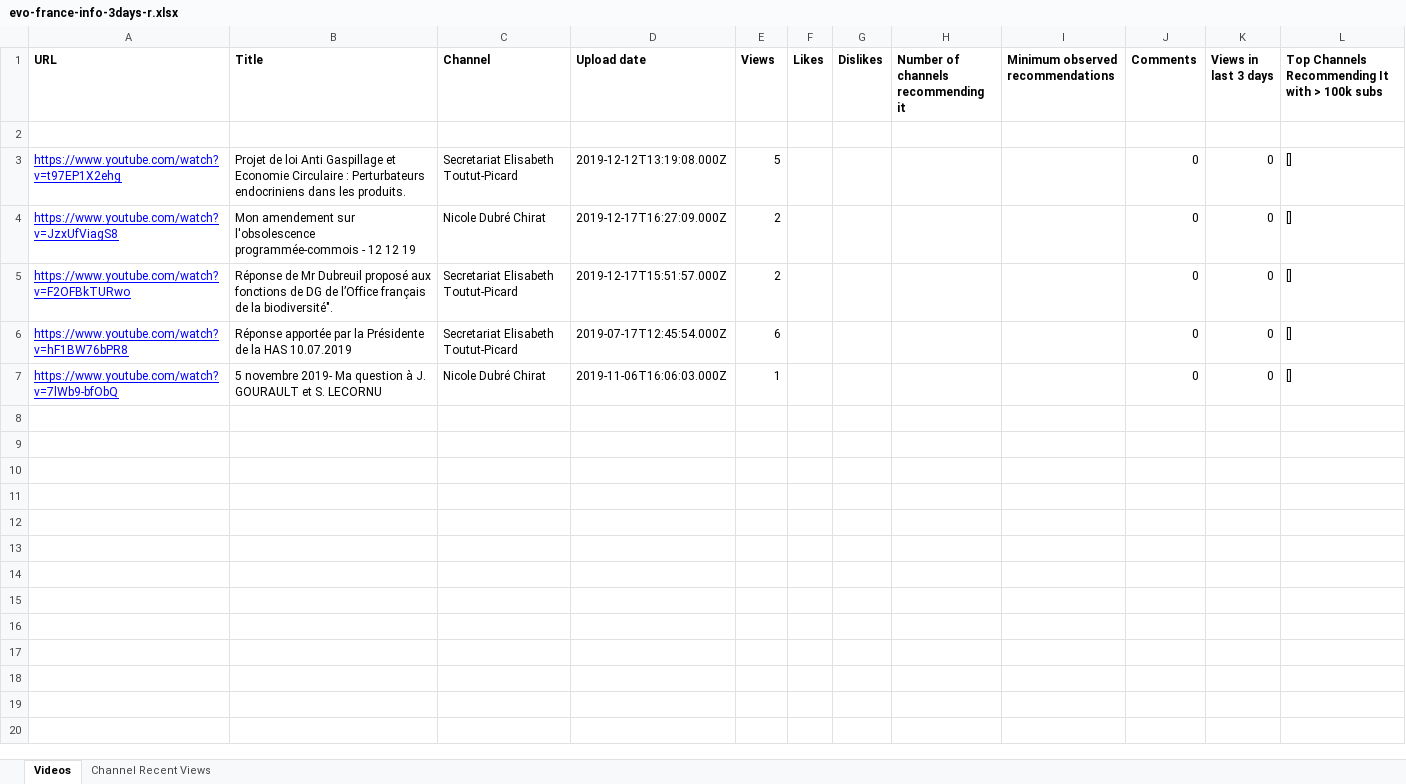
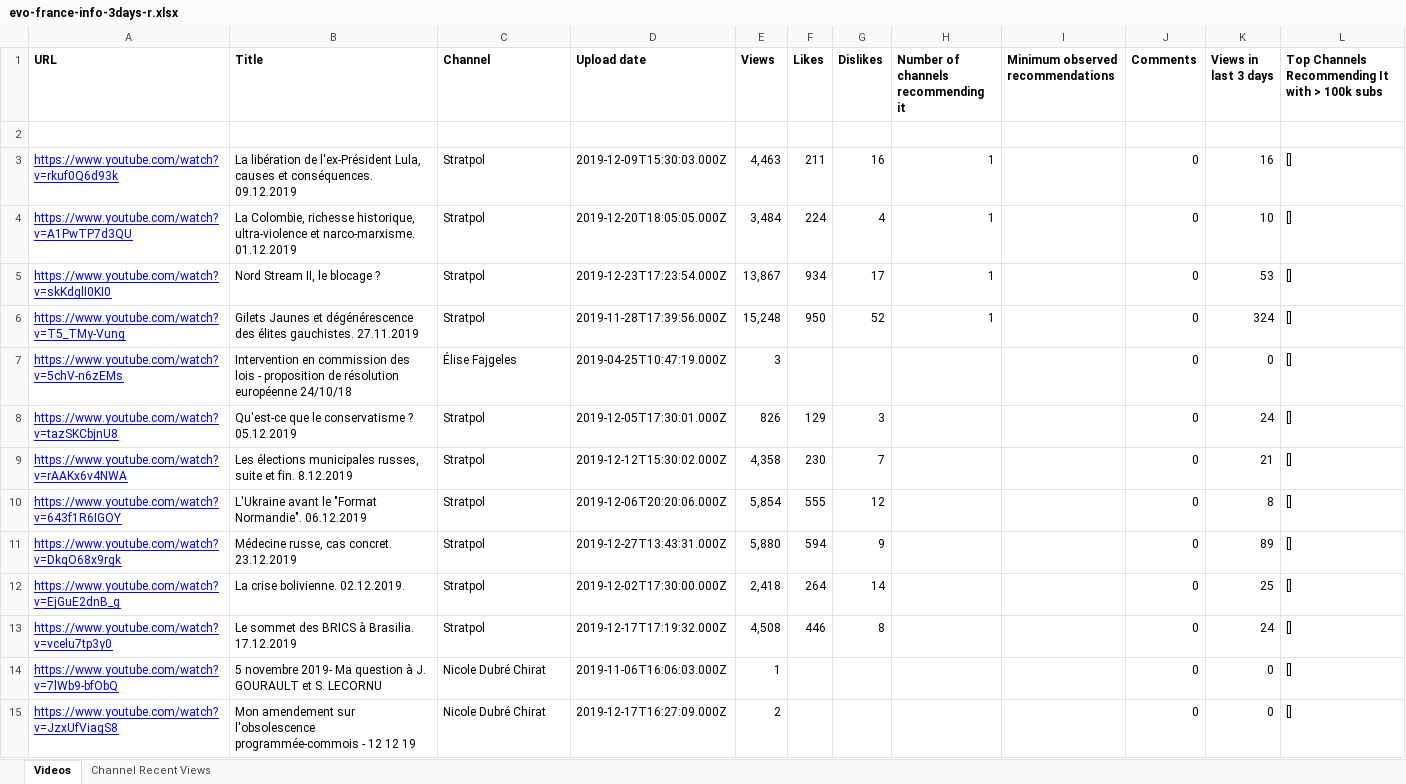
Before and after one commit to pnbt/youtube-transparency, an Excel workbook: app/assets/data/info/evo-france-info-3days-r.xlsx, sheet Videos, drawn as a sheet; values as stored, in another font and other column widths than the file's, no borders; removed rows and columns are numbered as before the commit, all else as after; the diff names each change by its address in the sheet, - before the commit and + after, or states it on an @@ line.

Commit message:
Update data

```diff
--- a/app/assets/data/info/evo-france-info-3days-r.xlsx (sheet Videos)
+++ b/app/assets/data/info/evo-france-info-3days-r.xlsx (sheet Videos)
+row 3: https://www.youtube.com/watch?v=rkuf0Q6d93k | La libération de l'ex-Président Lula, causes et conséquences. 09.12.2019 | Stratpol | 2019-12-09T15:30:03.000Z | 4,463 | 211 | 16 | 1 |  | 0 | 16 | []
+row 4: https://www.youtube.com/watch?v=A1PwTP7d3QU | La Colombie, richesse historique, ultra-violence et narco-marxisme. 01.12.2019 | Stratpol | 2019-12-20T18:05:05.000Z | 3,484 | 224 | 4 | 1 |  | 0 | 10 | []
+row 5: https://www.youtube.com/watch?v=skKdglI0KI0 | Nord Stream II, le blocage ? | Stratpol | 2019-12-23T17:23:54.000Z | 13,867 | 934 | 17 | 1 |  | 0 | 53 | []
+row 6: https://www.youtube.com/watch?v=T5_TMy-Vung | Gilets Jaunes et dégénérescence des élites gauchistes. 27.11.2019 | Stratpol | 2019-11-28T17:39:56.000Z | 15,248 | 950 | 52 | 1 |  | 0 | 324 | []
-A7 (URL): https://www.youtube.com/watch?v=t97EP1X2ehg
+A7 (URL): https://www.youtube.com/watch?v=5chV-n6zEMs
-B7 (Title): Projet de loi Anti Gaspillage et Economie Circulaire : Perturbateurs endocriniens dans les produits.
+B7 (Title): Intervention en commission des lois - proposition de résolution européenne 24/10/18
-C7 (Channel): Secretariat Elisabeth Toutut-Picard
+C7 (Channel): Élise Fajgeles
-D7 (Upload date): 2019-12-12T13:19:08.000Z
+D7 (Upload date): 2019-04-25T10:47:19.000Z
-E7 (Views): 5
+E7 (Views): 3
+row 8: https://www.youtube.com/watch?v=tazSKCbjnU8 | Qu'est-ce que le conservatisme ? 05.12.2019 | Stratpol | 2019-12-05T17:30:01.000Z | 826 | 129 | 3 |  |  | 0 | 24 | []
+row 9: https://www.youtube.com/watch?v=rAAKx6v4NWA | Les élections municipales russes, suite et fin. 8.12.2019 | Stratpol | 2019-12-12T15:30:02.000Z | 4,358 | 230 | 7 |  |  | 0 | 21 | []
+row 10: https://www.youtube.com/watch?v=643f1R6IGOY | L'Ukraine avant le "Format Normandie". 06.12.2019 | Stratpol | 2019-12-06T20:20:06.000Z | 5,854 | 555 | 12 |  |  | 0 | 8 | []
+row 11: https://www.youtube.com/watch?v=DkqO68x9rgk | Médecine russe, cas concret. 23.12.2019 | Stratpol | 2019-12-27T13:43:31.000Z | 5,880 | 594 | 9 |  |  | 0 | 89 | []
+row 12: https://www.youtube.com/watch?v=EjGuE2dnB_g | La crise bolivienne. 02.12.2019. | Stratpol | 2019-12-02T17:30:00.000Z | 2,418 | 264 | 14 |  |  | 0 | 25 | []
+row 13: https://www.youtube.com/watch?v=vcelu7tp3y0 | Le sommet des BRICS à Brasilia. 17.12.2019 | Stratpol | 2019-12-17T17:19:32.000Z | 4,508 | 446 | 8 |  |  | 0 | 24 | []
@@ row 7 moved to row 14: https://www.youtube.com/watch?v=7lWb9-bf… @@
-row 5: https://www.youtube.com/watch?v=F2OFBkTURwo | Réponse de Mr Dubreuil proposé aux fonctions de DG de l’Office français de la biodiversité". | Secretariat Elisabeth Toutut-Picard | 2019-12-17T15:51:57.000Z | 2 |  |  |  |  | 0 | 0 | []
-row 6: https://www.youtube.com/watch?v=hF1BW76bPR8 | Réponse apportée par la Présidente de la HAS 10.07.2019 | Secretariat Elisabeth Toutut-Picard | 2019-07-17T12:45:54.000Z | 6 |  |  |  |  | 0 | 0 | []
```
Also changed, not shown: sheet Channel Recent Views, app/assets/data/info/evo-france-info-3days-v.xlsx, app/assets/data/info/evo-france-info-month-r.xlsx, 12 other files.
